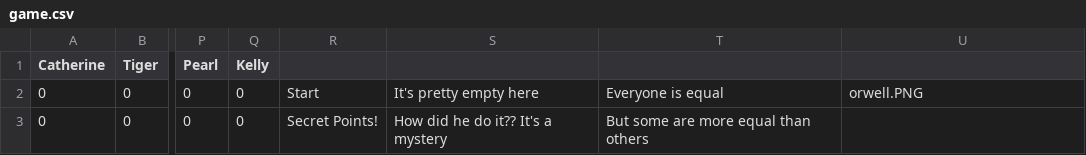
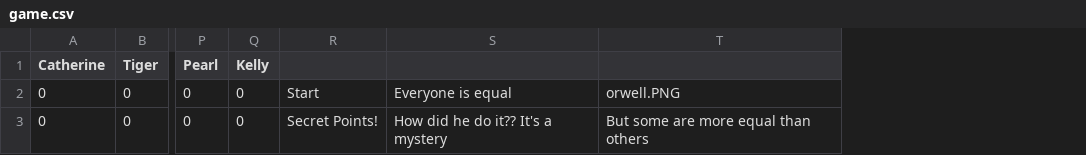
Before and after one commit to iangitscode/games-night-scoreboard, a CSV file: game.csv, drawn as a sheet; only a part is shown, gaps mark what is left out; removed rows and columns are numbered as before the commit, all else as after; the diff names each change by its address in the sheet, - before the commit and + after, or states it on an @@ line.

Commit message:
oops forgot how my own setup works

```diff
--- a/game.csv
+++ b/game.csv
-column T, rows 2-3: Everyone is equal | But some are more equal than others
-S2: It's pretty empty here
+S2: Everyone is equal
-T3: (empty)
+T3: But some are more equal than others
```
